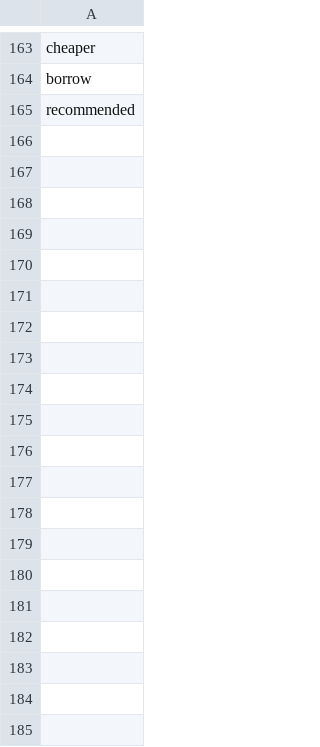
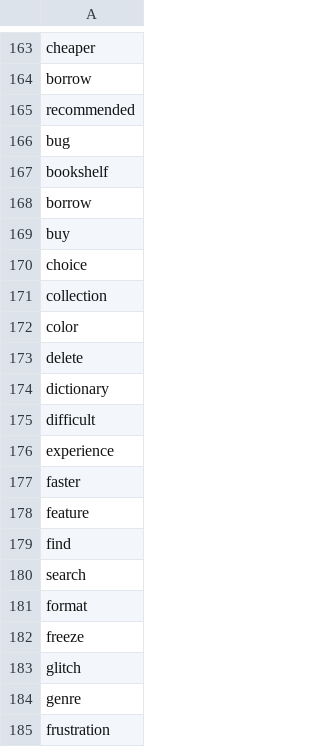
Before and after one commit to yjchobo/ML, a CSV file: case_study/kindle_app_reviews/android_keywords.csv, drawn as a sheet; only a part is shown, gaps mark what is left out; the diff covers the shown part only.

```diff
--- a/case_study/kindle_app_reviews/android_keywords.csv
+++ b/case_study/kindle_app_reviews/android_keywords.csv
@@ -165 +165,21 @@ borrow
 recommended
+bug
+bookshelf
+borrow
+buy
+choice
+collection
+color
+delete
+dictionary
+difficult
+experience
+faster
+feature
+find
+search
+format
+freeze
+glitch
+genre
+frustration
```
Also changed, not shown: 16 added rows elsewhere in this file, case_study/kindle_app_reviews/ios_keywords.csv, 2 other files.
